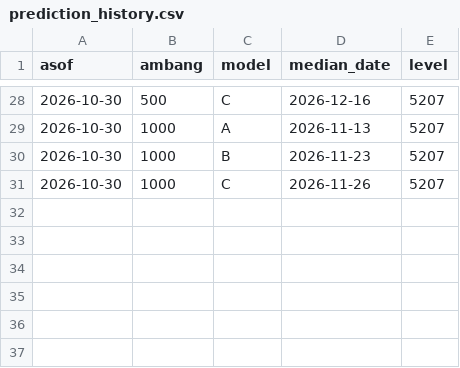
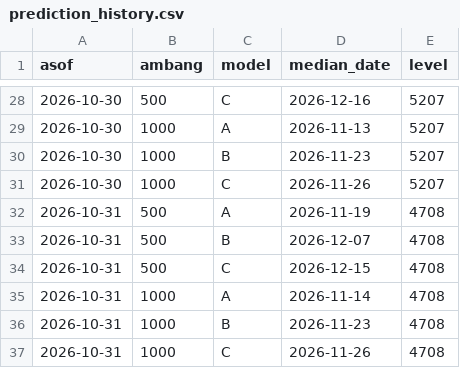
Before and after one commit to kairo31/pantau-karhutla, a CSV file: data/prediction_history.csv, drawn as a sheet; only a part is shown, gaps mark what is left out.

```diff
--- a/data/prediction_history.csv
+++ b/data/prediction_history.csv
@@ -31 +31,7 @@ asof,ambang,model,median_date,level
 2026-10-30,1000,C,2026-11-26,5207
+2026-10-31,500,A,2026-11-19,4708
+2026-10-31,500,B,2026-12-07,4708
+2026-10-31,500,C,2026-12-15,4708
+2026-10-31,1000,A,2026-11-14,4708
+2026-10-31,1000,B,2026-11-23,4708
+2026-10-31,1000,C,2026-11-26,4708
```
Also changed, not shown: 8 other files.
